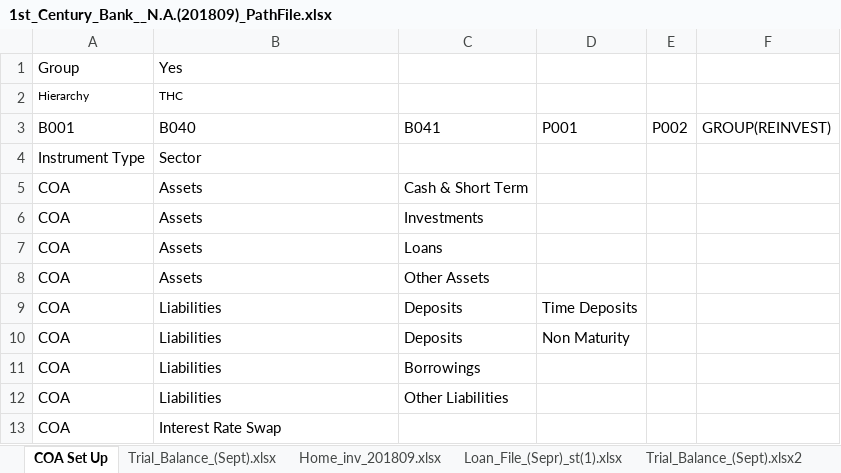
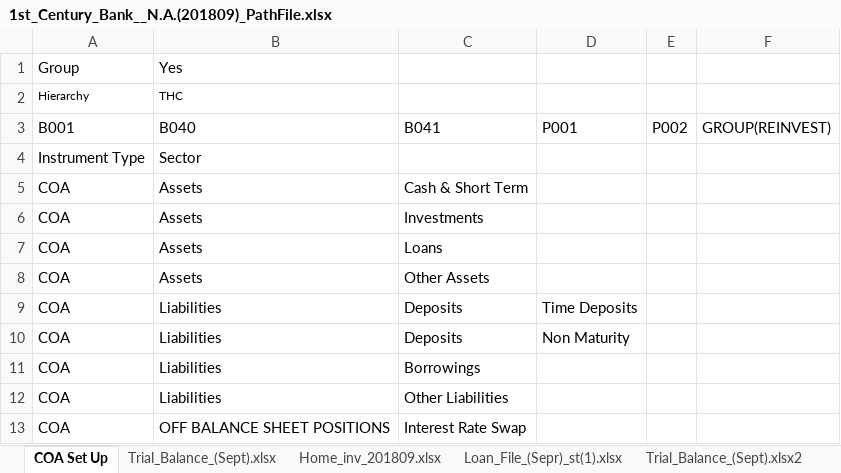
Before and after one commit to jasenliu/AutoTHCN, an Excel workbook: lib/report/benchmark_report/web14/smart_tool/1st_Century_Bank__N.A.(201809)_PathFile.xlsx, sheet COA Set Up, drawn as a sheet; values as stored, in another font and other column widths than the file's, no borders; the diff names each change by its address in the sheet, - before the commit and + after, or states it on an @@ line.

```diff
--- a/lib/report/benchmark_report/web14/smart_tool/1st_Century_Bank__N.A.(201809)_PathFile.xlsx (sheet COA Set Up)
+++ b/lib/report/benchmark_report/web14/smart_tool/1st_Century_Bank__N.A.(201809)_PathFile.xlsx (sheet COA Set Up)
-B13: Interest Rate Swap
+B13: OFF BALANCE SHEET POSITIONS
-C13: (empty)
+C13: Interest Rate Swap
```
Also changed, not shown: sheet Demand_Deposit_(Sept.xlsx, sheet Saving_Deposit_(Sept).xlsx, lib/report/benchmark_report/web14/smart_tool/1St_Capital_Bank(201809)_PathFile.xlsx, lib/report/benchmark_report/web14/smart_tool/1St_Colonial_Community_Bank(201809)_PathFile.xlsx, 1 other file.
